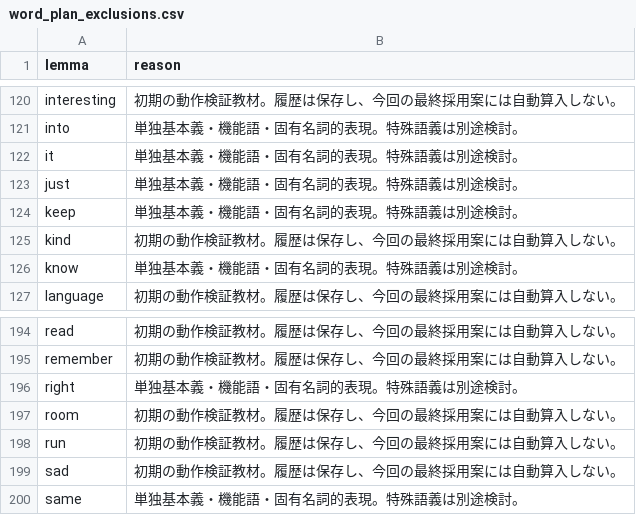
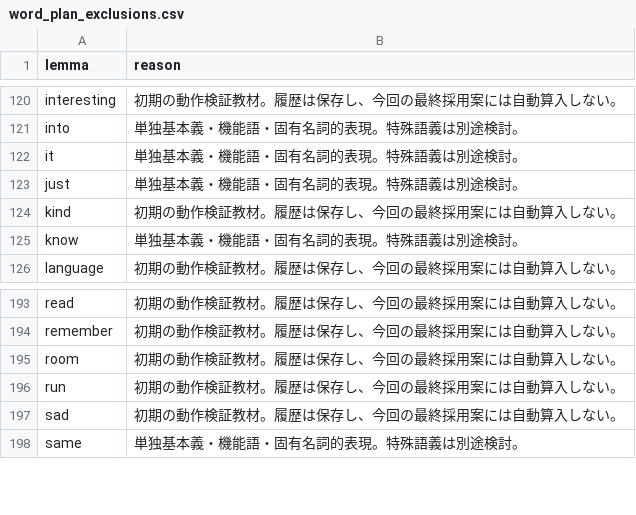
Before and after one commit to r82d2h82rn-prog/Thank-You-tanjukugo, a CSV file: analysis/word_plan_exclusions.csv, drawn as a sheet; only a part is shown, gaps mark what is left out.

Commit message:
Author 500 more words; 1000 complete draft entries
Every new word has independently authored meanings, IPA, example, translation and usage notes. All remain pending human review. Full 3900/2000/400 production continues.

```diff
--- a/analysis/word_plan_exclusions.csv
+++ b/analysis/word_plan_exclusions.csv
@@ -123,3 +123,2 @@ it,単独基本義・機能語・固有名詞的表現。特殊語義は別途
 just,単独基本義・機能語・固有名詞的表現。特殊語義は別途検討。
-keep,単独基本義・機能語・固有名詞的表現。特殊語義は別途検討。
 kind,初期の動作検証教材。履歴は保存し、今回の最終採用案には自動算入しない。
@@ -195,3 +194,2 @@ read,初期の動作検証教材。履歴は保存し、今回の最終採用案
 remember,初期の動作検証教材。履歴は保存し、今回の最終採用案には自動算入しない。
-right,単独基本義・機能語・固有名詞的表現。特殊語義は別途検討。
 room,初期の動作検証教材。履歴は保存し、今回の最終採用案には自動算入しない。
```
Also changed, not shown: 25 other files.
